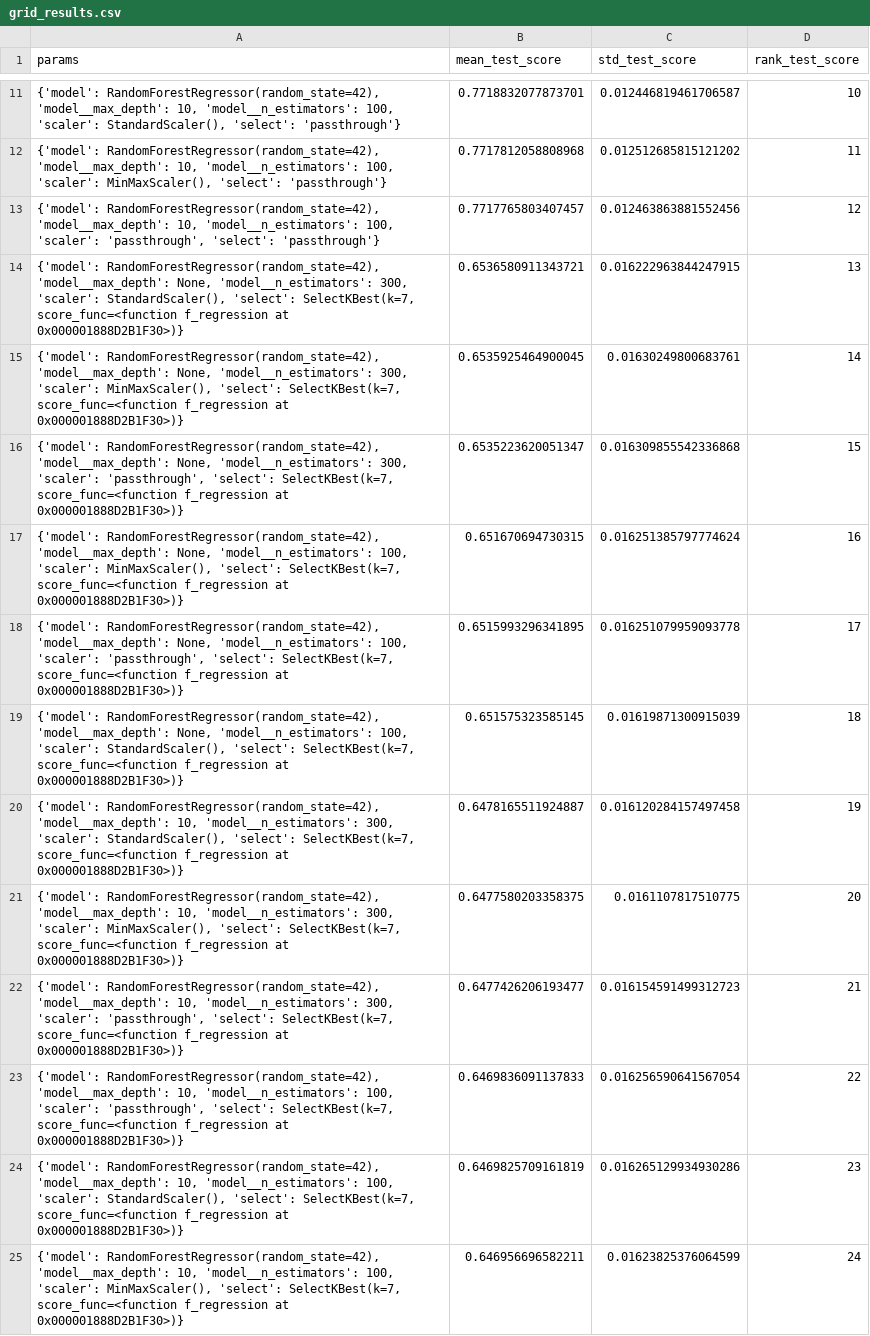
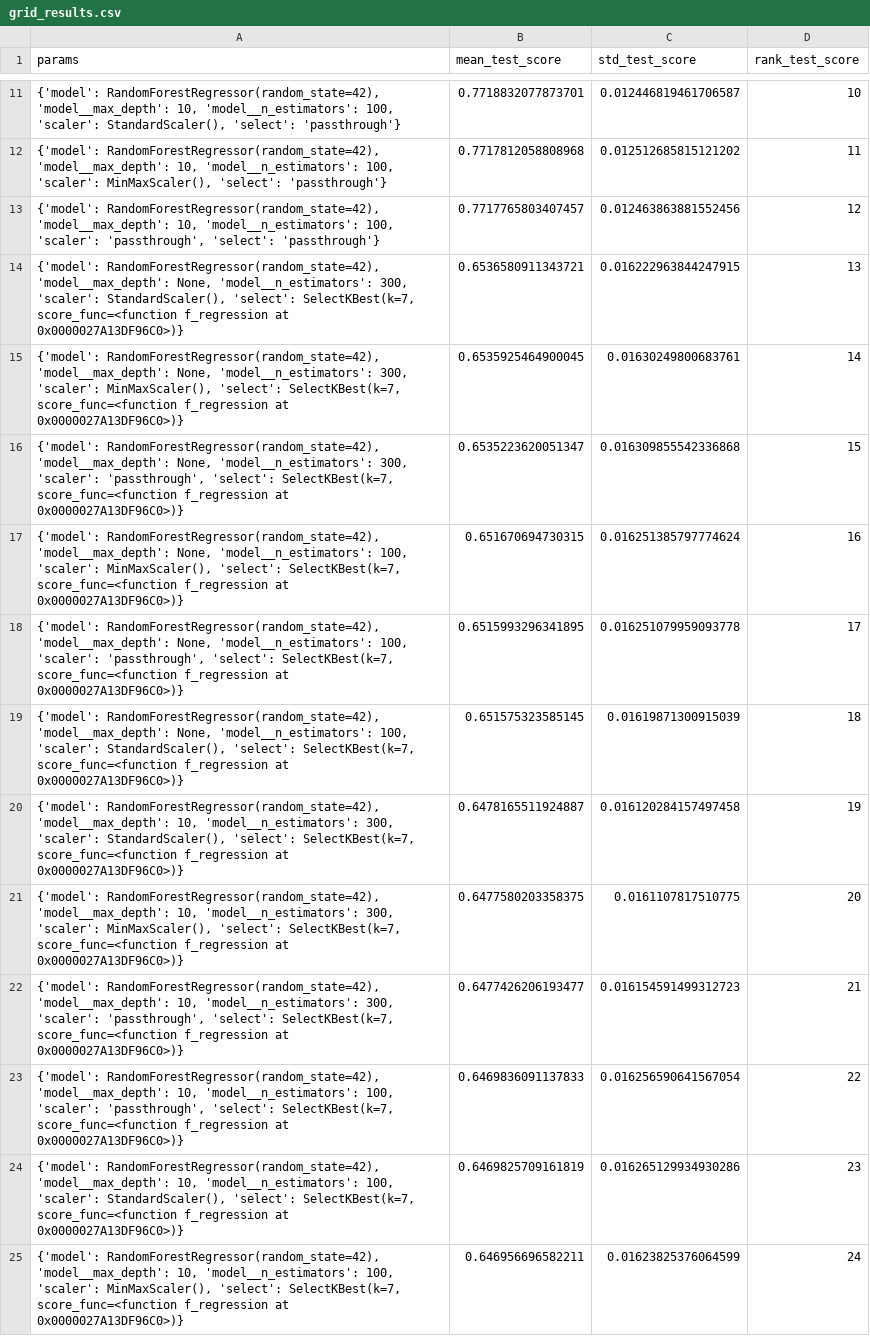
Before and after one commit to OfirOhan/House_pricing, a CSV file: grid_results.csv, drawn as a sheet; only a part is shown, gaps mark what is left out; the diff names each change by its address in the sheet, - before the commit and + after, or states it on an @@ line.

```diff
--- a/grid_results.csv
+++ b/grid_results.csv
-A14 (params): …f_regression at 0x000001888D2B1F30>)}
+A14 (params): …f_regression at 0x0000027A13DF96C0>)}
-A15 (params): …f_regression at 0x000001888D2B1F30>)}
+A15 (params): …f_regression at 0x0000027A13DF96C0>)}
-A16 (params): …f_regression at 0x000001888D2B1F30>)}
+A16 (params): …f_regression at 0x0000027A13DF96C0>)}
-A17 (params): …f_regression at 0x000001888D2B1F30>)}
+A17 (params): …f_regression at 0x0000027A13DF96C0>)}
-A18 (params): …f_regression at 0x000001888D2B1F30>)}
+A18 (params): …f_regression at 0x0000027A13DF96C0>)}
-A19 (params): …f_regression at 0x000001888D2B1F30>)}
+A19 (params): …f_regression at 0x0000027A13DF96C0>)}
-A20 (params): …f_regression at 0x000001888D2B1F30>)}
+A20 (params): …f_regression at 0x0000027A13DF96C0>)}
-A21 (params): …f_regression at 0x000001888D2B1F30>)}
+A21 (params): …f_regression at 0x0000027A13DF96C0>)}
-A22 (params): …f_regression at 0x000001888D2B1F30>)}
+A22 (params): …f_regression at 0x0000027A13DF96C0>)}
-A23 (params): …f_regression at 0x000001888D2B1F30>)}
+A23 (params): …f_regression at 0x0000027A13DF96C0>)}
-A24 (params): …f_regression at 0x000001888D2B1F30>)}
+A24 (params): …f_regression at 0x0000027A13DF96C0>)}
-A25 (params): …f_regression at 0x000001888D2B1F30>)}
+A25 (params): …f_regression at 0x0000027A13DF96C0>)}
```
Also changed, not shown: 1 other file.
